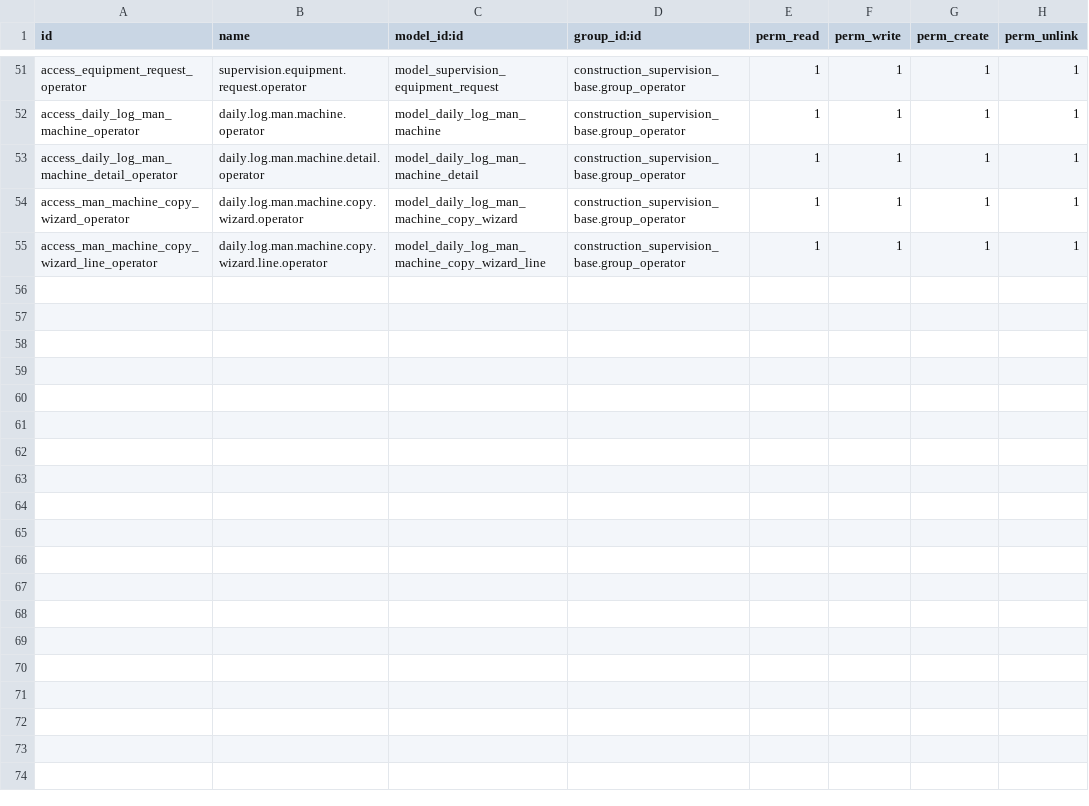
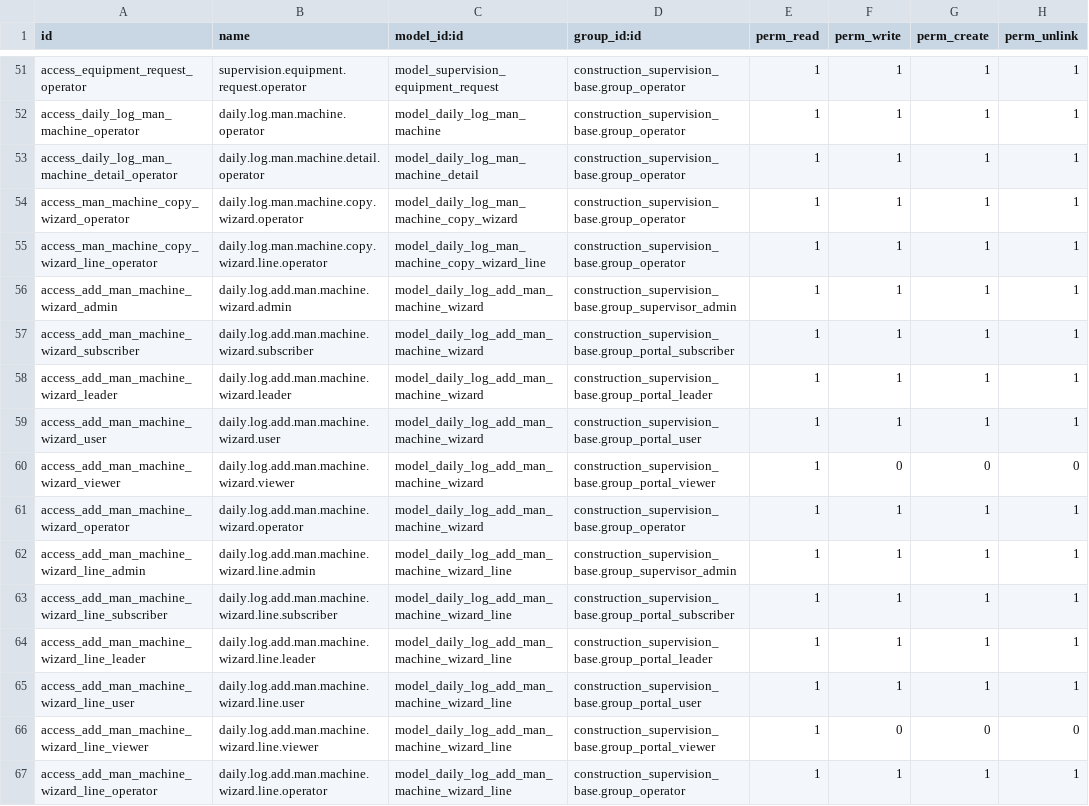
Before and after one commit to DobtorRyanWu/ChienYi, a CSV file: construction_equipment/security/ir.model.access.csv, drawn as a sheet; only a part is shown, gaps mark what is left out.

```diff
--- a/construction_equipment/security/ir.model.access.csv
+++ b/construction_equipment/security/ir.model.access.csv
@@ -55 +55,13 @@ access_man_machine_copy_wizard_operator,daily.log.man.machine.copy.wizard.operat
 access_man_machine_copy_wizard_line_operator,daily.log.man.machine.copy.wizard.line.operator,model_daily_log_man_machine_copy_wizard_line,construction_supervision_base.group_operator,1,1,1,1
+access_add_man_machine_wizard_admin,daily.log.add.man.machine.wizard.admin,model_daily_log_add_man_machine_wizard,construction_supervision_base.group_supervisor_admin,1,1,1,1
+access_add_man_machine_wizard_subscriber,daily.log.add.man.machine.wizard.subscriber,model_daily_log_add_man_machine_wizard,construction_supervision_base.group_portal_subscriber,1,1,1,1
+access_add_man_machine_wizard_leader,daily.log.add.man.machine.wizard.leader,model_daily_log_add_man_machine_wizard,construction_supervision_base.group_portal_leader,1,1,1,1
+access_add_man_machine_wizard_user,daily.log.add.man.machine.wizard.user,model_daily_log_add_man_machine_wizard,construction_supervision_base.group_portal_user,1,1,1,1
+access_add_man_machine_wizard_viewer,daily.log.add.man.machine.wizard.viewer,model_daily_log_add_man_machine_wizard,construction_supervision_base.group_portal_viewer,1,0,0,0
+access_add_man_machine_wizard_operator,daily.log.add.man.machine.wizard.operator,model_daily_log_add_man_machine_wizard,construction_supervision_base.group_operator,1,1,1,1
+access_add_man_machine_wizard_line_admin,daily.log.add.man.machine.wizard.line.admin,model_daily_log_add_man_machine_wizard_line,construction_supervision_base.group_supervisor_admin,1,1,1,1
+access_add_man_machine_wizard_line_subscriber,daily.log.add.man.machine.wizard.line.subscriber,model_daily_log_add_man_machine_wizard_line,construction_supervision_base.group_portal_subscriber,1,1,1,1
+access_add_man_machine_wizard_line_leader,daily.log.add.man.machine.wizard.line.leader,model_daily_log_add_man_machine_wizard_line,construction_supervision_base.group_portal_leader,1,1,1,1
+access_add_man_machine_wizard_line_user,daily.log.add.man.machine.wizard.line.user,model_daily_log_add_man_machine_wizard_line,construction_supervision_base.group_portal_user,1,1,1,1
+access_add_man_machine_wizard_line_viewer,daily.log.add.man.machine.wizard.line.viewer,model_daily_log_add_man_machine_wizard_line,construction_supervision_base.group_portal_viewer,1,0,0,0
+access_add_man_machine_wizard_line_operator,daily.log.add.man.machine.wizard.line.operator,model_daily_log_add_man_machine_wizard_line,construction_supervision_base.group_operator,1,1,1,1
```
Also changed, not shown: 58 other files.
